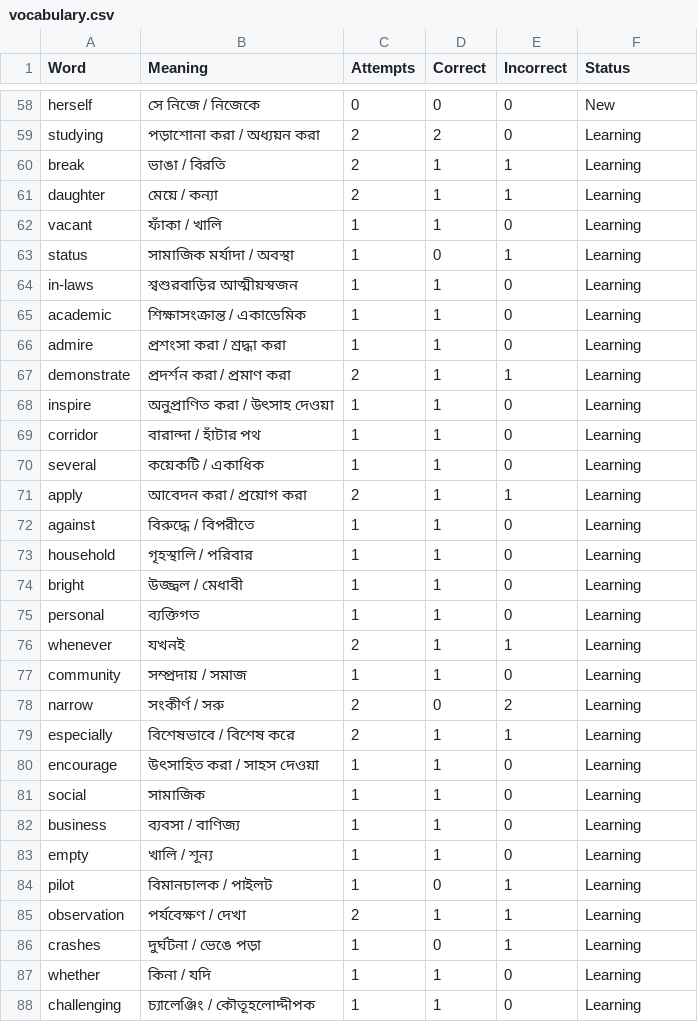
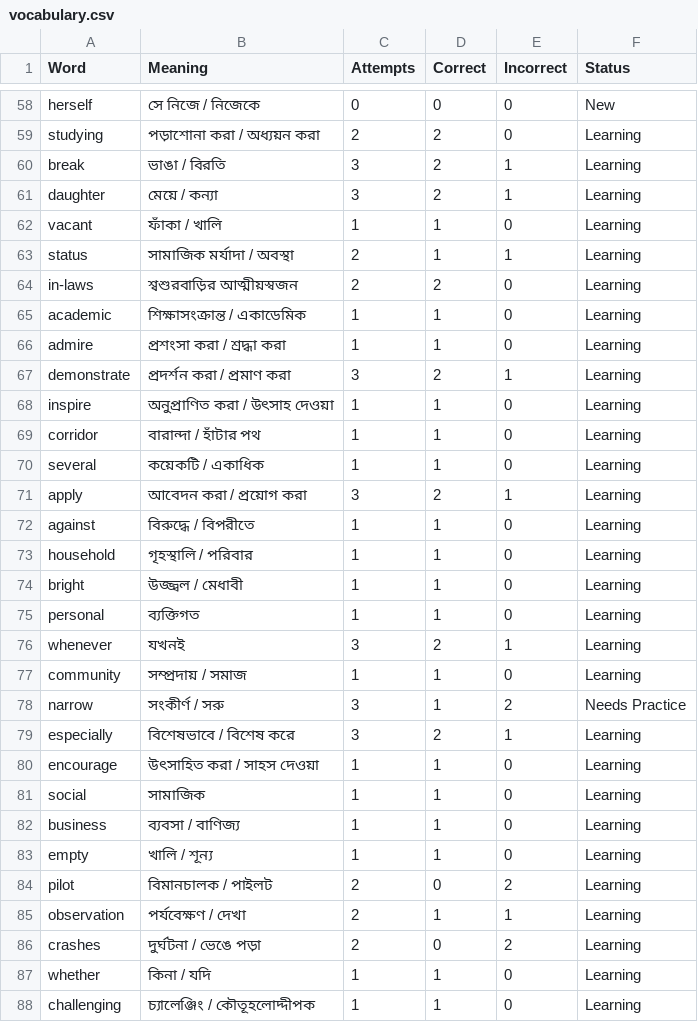
Before and after one commit to ibrahimibuuu/word-meaning, a CSV file: vocabulary.csv, drawn as a sheet; only a part is shown, gaps mark what is left out; the diff covers the shown part only.

Commit message:
Update vocabulary tracker after Sadia's Vocabulary Quiz 2

```diff
--- a/vocabulary.csv
+++ b/vocabulary.csv
@@ -59,10 +59,10 @@ herself,সে নিজে / নিজেকে,0,0,0,New
 studying,পড়াশোনা করা / অধ্যয়ন করা,2,2,0,Learning
-break,ভাঙা / বিরতি,2,1,1,Learning
-daughter,মেয়ে / কন্যা,2,1,1,Learning
+break,ভাঙা / বিরতি,3,2,1,Learning
+daughter,মেয়ে / কন্যা,3,2,1,Learning
 vacant,ফাঁকা / খালি,1,1,0,Learning
-status,সামাজিক মর্যাদা / অবস্থা,1,0,1,Learning
-in-laws,শ্বশুরবাড়ির আত্মীয়স্বজন,1,1,0,Learning
+status,সামাজিক মর্যাদা / অবস্থা,2,1,1,Learning
+in-laws,শ্বশুরবাড়ির আত্মীয়স্বজন,2,2,0,Learning
 academic,শিক্ষাসংক্রান্ত / একাডেমিক,1,1,0,Learning
 admire,প্রশংসা করা / শ্রদ্ধা করা,1,1,0,Learning
-demonstrate,প্রদর্শন করা / প্রমাণ করা,2,1,1,Learning
+demonstrate,প্রদর্শন করা / প্রমাণ করা,3,2,1,Learning
 inspire,অনুপ্রাণিত করা / উৎসাহ দেওয়া,1,1,0,Learning
@@ -70,3 +70,3 @@ corridor,বারান্দা / হাঁটার পথ,1,1,0,Learning
 several,কয়েকটি / একাধিক,1,1,0,Learning
-apply,আবেদন করা / প্রয়োগ করা,2,1,1,Learning
+apply,আবেদন করা / প্রয়োগ করা,3,2,1,Learning
 against,বিরুদ্ধে / বিপরীতে,1,1,0,Learning
@@ -75,6 +75,6 @@ bright,উজ্জ্বল / মেধাবী,1,1,0,Learning
 personal,ব্যক্তিগত,1,1,0,Learning
-whenever,যখনই,2,1,1,Learning
+whenever,যখনই,3,2,1,Learning
 community,সম্প্রদায় / সমাজ,1,1,0,Learning
-narrow,সংকীর্ণ / সরু,2,0,2,Learning
-especially,বিশেষভাবে / বিশেষ করে,2,1,1,Learning
+narrow,সংকীর্ণ / সরু,3,1,2,Needs Practice
+especially,বিশেষভাবে / বিশেষ করে,3,2,1,Learning
 encourage,উৎসাহিত করা / সাহস দেওয়া,1,1,0,Learning
@@ -83,5 +83,5 @@ business,ব্যবসা / বাণিজ্য,1,1,0,Learning
 empty,খালি / শূন্য,1,1,0,Learning
-pilot,বিমানচালক / পাইলট,1,0,1,Learning
+pilot,বিমানচালক / পাইলট,2,0,2,Learning
 observation,পর্যবেক্ষণ / দেখা,2,1,1,Learning
-crashes,দুর্ঘটনা / ভেঙে পড়া,1,0,1,Learning
+crashes,দুর্ঘটনা / ভেঙে পড়া,2,0,2,Learning
 whether,কিনা / যদি,1,1,0,Learning
```
Also changed, not shown: 13 edited cells elsewhere in this file.
